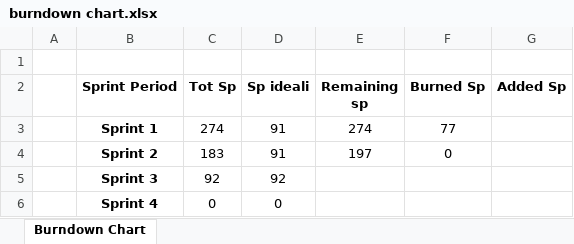
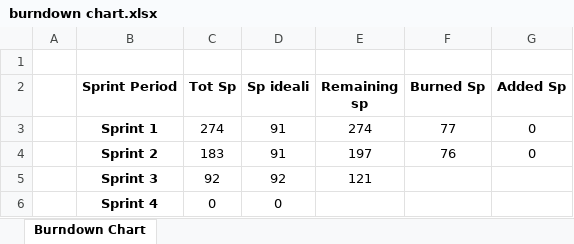
Before and after one commit to SETeam2022/SeOfficialRepo, an Excel workbook: burndown chart.xlsx, sheet Burndown Chart, drawn as a sheet; values as stored, in another font and other column widths than the file's, no borders; charts and pictures not drawn; the diff names each change by its address in the sheet, - before the commit and + after, or states it on an @@ line.

Commit message:
Upload of the last version of the burndown chart

```diff
--- a/burndown chart.xlsx (sheet Burndown Chart)
+++ b/burndown chart.xlsx (sheet Burndown Chart)
-G3:G4 (Added Sp): (empty)
+G3:G4 (Added Sp): 0
-F4 (Burned Sp): 0
+F4 (Burned Sp): 76
-E5 (Remaining sp): (empty)
+E5 (Remaining sp): 121
```
Also changed, not shown: charts or pictures.
